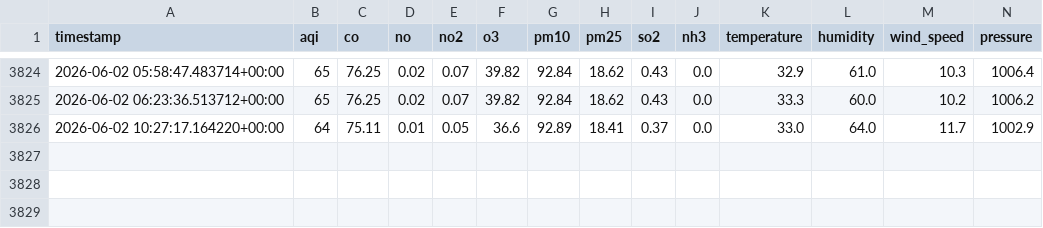
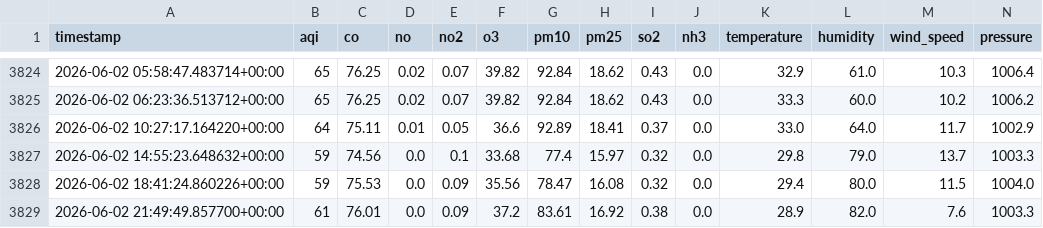
Before and after one commit to Huzaifaali1020/aqi_project, a CSV file: data/latest_features.csv, drawn as a sheet; only a part is shown, gaps mark what is left out; rows hold the shown columns only; the diff names each change by its address in the sheet, - before the commit and + after, or states it on an @@ line.

```diff
--- a/data/latest_features.csv
+++ b/data/latest_features.csv
+row 3827: 2026-06-02 14:55:23.648632+00:00 | 59 | 74.56 | 0.0 | 0.1 | 33.68 | 77.4 | 15.97 | 0.32 | 0.0 | 29.8 | 79.0 | 13.7 | 1003.3
+row 3828: 2026-06-02 18:41:24.860226+00:00 | 59 | 75.53 | 0.0 | 0.09 | 35.56 | 78.47 | 16.08 | 0.32 | 0.0 | 29.4 | 80.0 | 11.5 | 1004.0
+row 3829: 2026-06-02 21:49:49.857700+00:00 | 61 | 76.01 | 0.0 | 0.09 | 37.2 | 83.61 | 16.92 | 0.38 | 0.0 | 28.9 | 82.0 | 7.6 | 1003.3
```
Also changed, not shown: data/daily_summary.csv, data/latest_predictions.csv, 1 other file.
